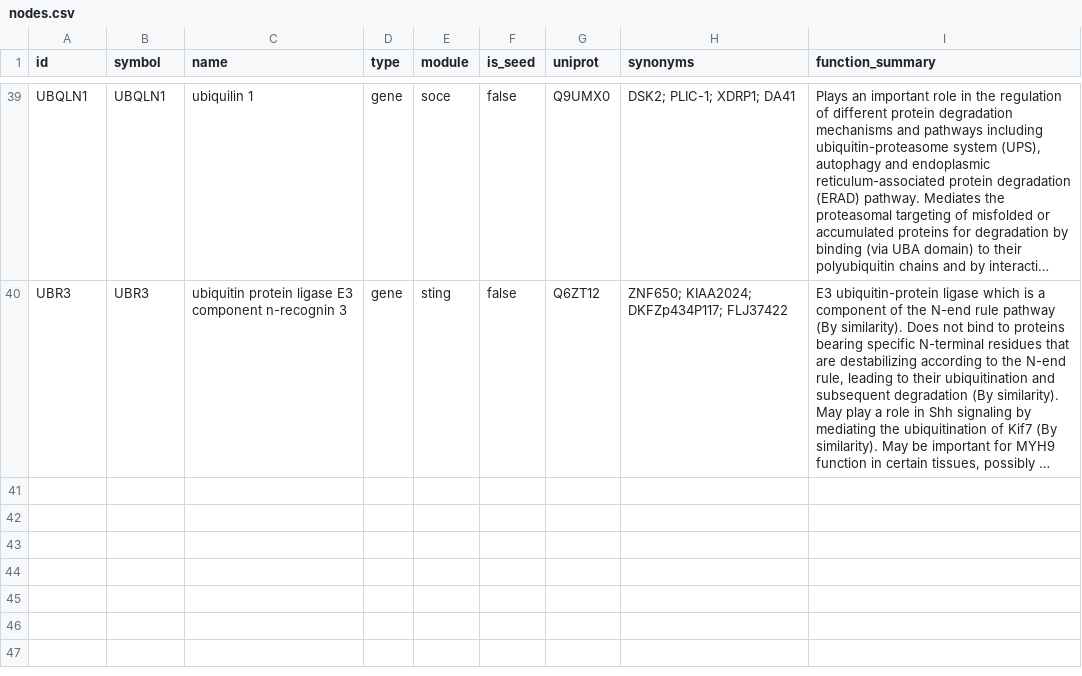
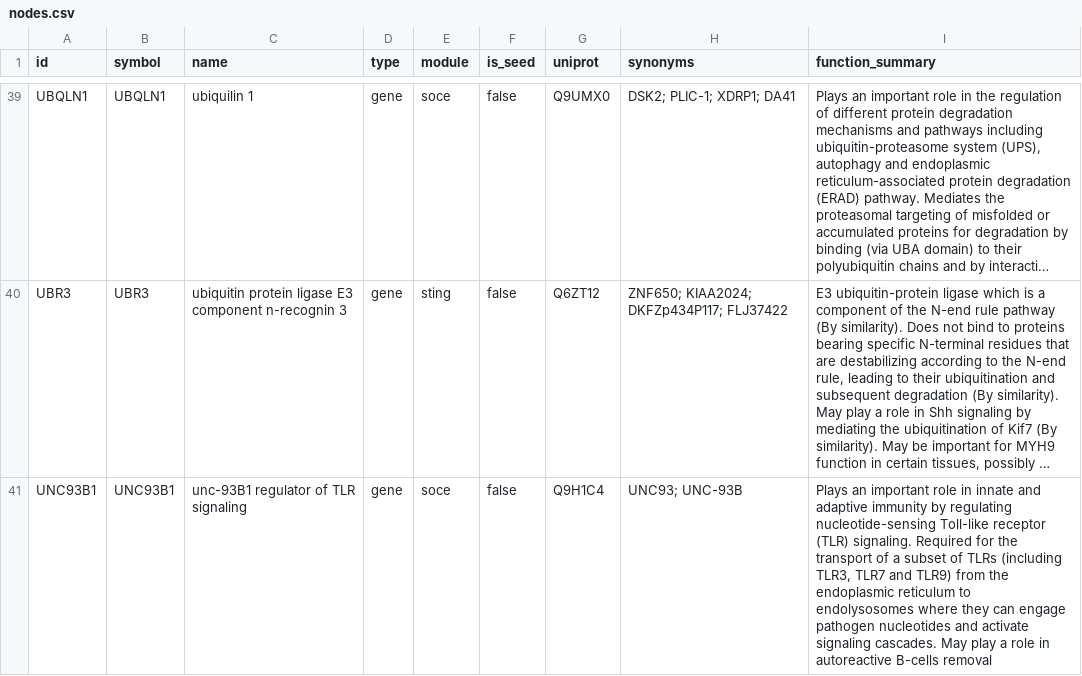
Before and after one commit to Nurtal/IDT_ca_map, a CSV file: data/nodes.csv, drawn as a sheet; only a part is shown, gaps mark what is left out; long unchanged cells end in …; the diff names each change by its address in the sheet, - before the commit and + after, or states it on an @@ line.

```diff
--- a/data/nodes.csv
+++ b/data/nodes.csv
+row 41: UNC93B1 | UNC93B1 | unc-93B1 regulator of TLR signaling | gene | soce | false | Q9H1C4 | UNC93; UNC-93B | Plays an important role in innate and adaptive immunity by regulating nucleotide-sensing Toll-like receptor (TLR) signaling. Required for the transport of a subset of TLRs (including TLR3, TLR7 and TLR9) from the endoplasmic reticulum to endolysosomes where they can engage pathogen nucleotides and activate signaling cascades. May play a role in autoreactive B-cells removal
```
Also changed, not shown: data/evidence.csv, data/interactions.csv, 6 other files.
